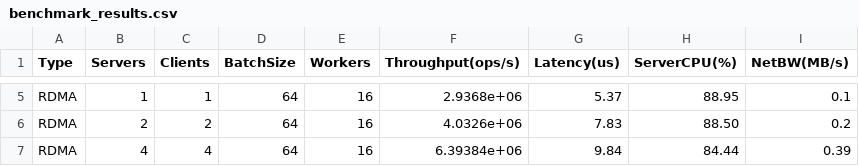
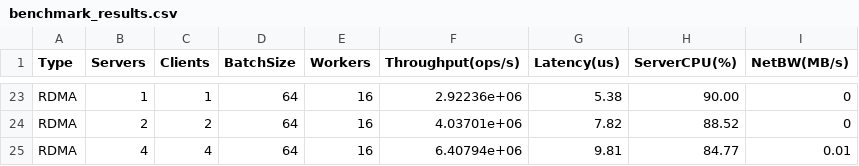
Before and after one commit to venkateshdb/KV_RDMA, a CSV file: benchmark_results.csv, drawn as a sheet; only a part is shown, gaps mark what is left out; addresses are those after the commit; the diff covers the shown part only; the diff names each change by its address in the sheet, - before the commit and + after, or states it on an @@ line.

```diff
--- a/benchmark_results.csv
+++ b/benchmark_results.csv
-F23 (Throughput(ops/s)): 2.9368e+06
+F23 (Throughput(ops/s)): 2.92236e+06
-G23 (Latency(us)): 5.37
+G23 (Latency(us)): 5.38
-H23 (ServerCPU(%)): 88.95
+H23 (ServerCPU(%)): 90.00
-I23 (NetBW(MB/s)): 0.1
+I23 (NetBW(MB/s)): 0
-F24 (Throughput(ops/s)): 4.0326e+06
+F24 (Throughput(ops/s)): 4.03701e+06
-G24 (Latency(us)): 7.83
+G24 (Latency(us)): 7.82
-H24 (ServerCPU(%)): 88.50
+H24 (ServerCPU(%)): 88.52
-I24 (NetBW(MB/s)): 0.2
+I24 (NetBW(MB/s)): 0
-F25 (Throughput(ops/s)): 6.39384e+06
+F25 (Throughput(ops/s)): 6.40794e+06
-G25 (Latency(us)): 9.84
+G25 (Latency(us)): 9.81
-H25 (ServerCPU(%)): 84.44
+H25 (ServerCPU(%)): 84.77
-I25 (NetBW(MB/s)): 0.39
+I25 (NetBW(MB/s)): 0.01
```
Also changed, not shown: 18 added rows and 12 edited cells elsewhere in this file, 4 other files.
